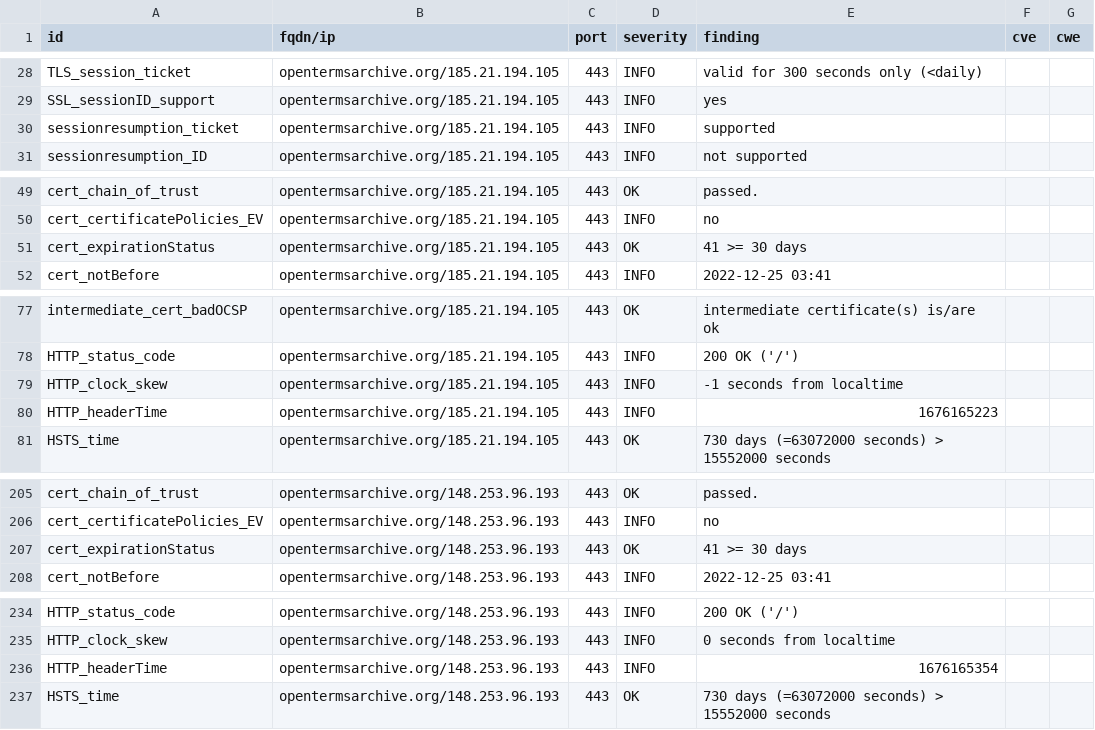
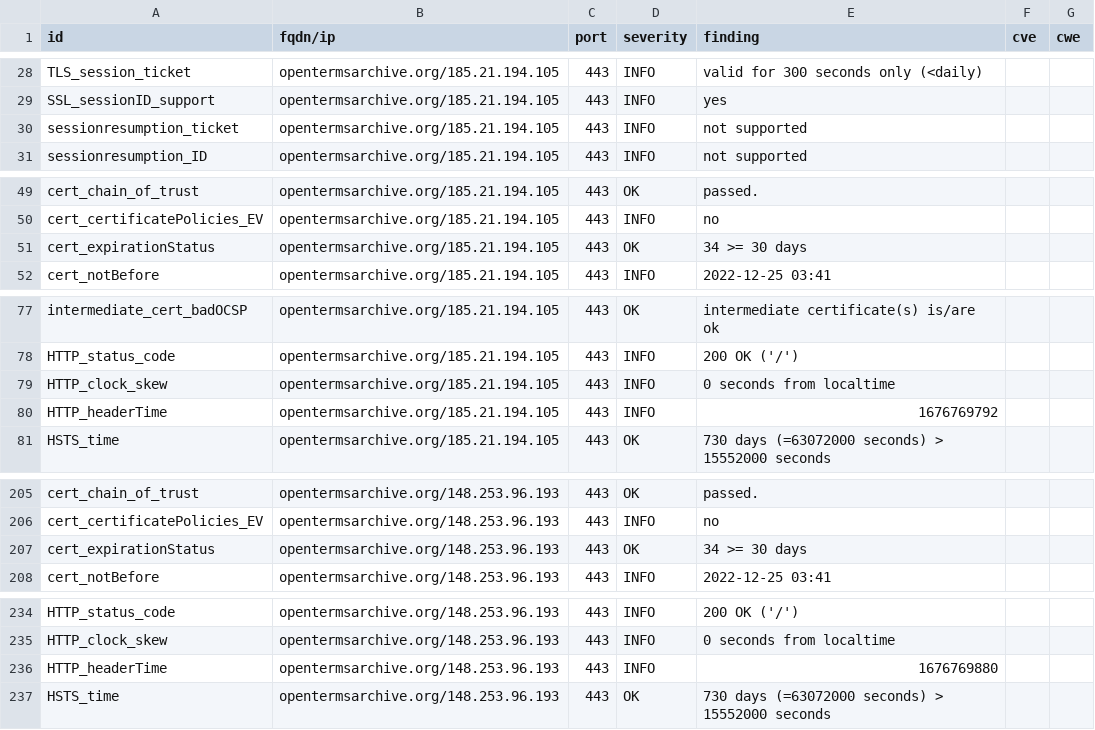
Before and after one commit to OpenTermsArchive/dashlord, a CSV file: results/aHR0cHM6Ly9vcGVudGVybXNhcmNoaXZlLm9yZw==/testssl.csv, drawn as a sheet; only a part is shown, gaps mark what is left out.

```diff
--- a/results/aHR0cHM6Ly9vcGVudGVybXNhcmNoaXZlLm9yZw==/testssl.csv
+++ b/results/aHR0cHM6Ly9vcGVudGVybXNhcmNoaXZlLm9yZw==/testssl.csv
@@ -29,3 +29,3 @@
 "SSL_sessionID_support","opentermsarchive.org/185.21.194.105","443","INFO","yes","",""
-"sessionresumption_ticket","opentermsarchive.org/185.21.194.105","443","INFO","supported","",""
+"sessionresumption_ticket","opentermsarchive.org/185.21.194.105","443","INFO","not supported","",""
 "sessionresumption_ID","opentermsarchive.org/185.21.194.105","443","INFO","not supported","",""
@@ -50,3 +50,3 @@
 "cert_certificatePolicies_EV","opentermsarchive.org/185.21.194.105","443","INFO","no","",""
-"cert_expirationStatus","opentermsarchive.org/185.21.194.105","443","OK","41 >= 30 days","",""
+"cert_expirationStatus","opentermsarchive.org/185.21.194.105","443","OK","34 >= 30 days","",""
 "cert_notBefore","opentermsarchive.org/185.21.194.105","443","INFO","2022-12-25 03:41","",""
@@ -78,4 +78,4 @@
 "HTTP_status_code","opentermsarchive.org/185.21.194.105","443","INFO","200 OK ('/')","",""
-"HTTP_clock_skew","opentermsarchive.org/185.21.194.105","443","INFO","-1 seconds from localtime","",""
-"HTTP_headerTime","opentermsarchive.org/185.21.194.105","443","INFO","1676165223","",""
+"HTTP_clock_skew","opentermsarchive.org/185.21.194.105","443","INFO","0 seconds from localtime","",""
+"HTTP_headerTime","opentermsarchive.org/185.21.194.105","443","INFO","1676769792","",""
 "HSTS_time","opentermsarchive.org/185.21.194.105","443","OK","730 days (=63072000 seconds) > 15552000 seconds","",""
@@ -206,3 +206,3 @@
 "cert_certificatePolicies_EV","opentermsarchive.org/148.253.96.193","443","INFO","no","",""
-"cert_expirationStatus","opentermsarchive.org/148.253.96.193","443","OK","41 >= 30 days","",""
+"cert_expirationStatus","opentermsarchive.org/148.253.96.193","443","OK","34 >= 30 days","",""
 "cert_notBefore","opentermsarchive.org/148.253.96.193","443","INFO","2022-12-25 03:41","",""
@@ -235,3 +235,3 @@
 "HTTP_clock_skew","opentermsarchive.org/148.253.96.193","443","INFO","0 seconds from localtime","",""
-"HTTP_headerTime","opentermsarchive.org/148.253.96.193","443","INFO","1676165354","",""
+"HTTP_headerTime","opentermsarchive.org/148.253.96.193","443","INFO","1676769880","",""
 "HSTS_time","opentermsarchive.org/148.253.96.193","443","OK","730 days (=63072000 seconds) > 15552000 seconds","",""
```
Also changed, not shown: 14 other files.
